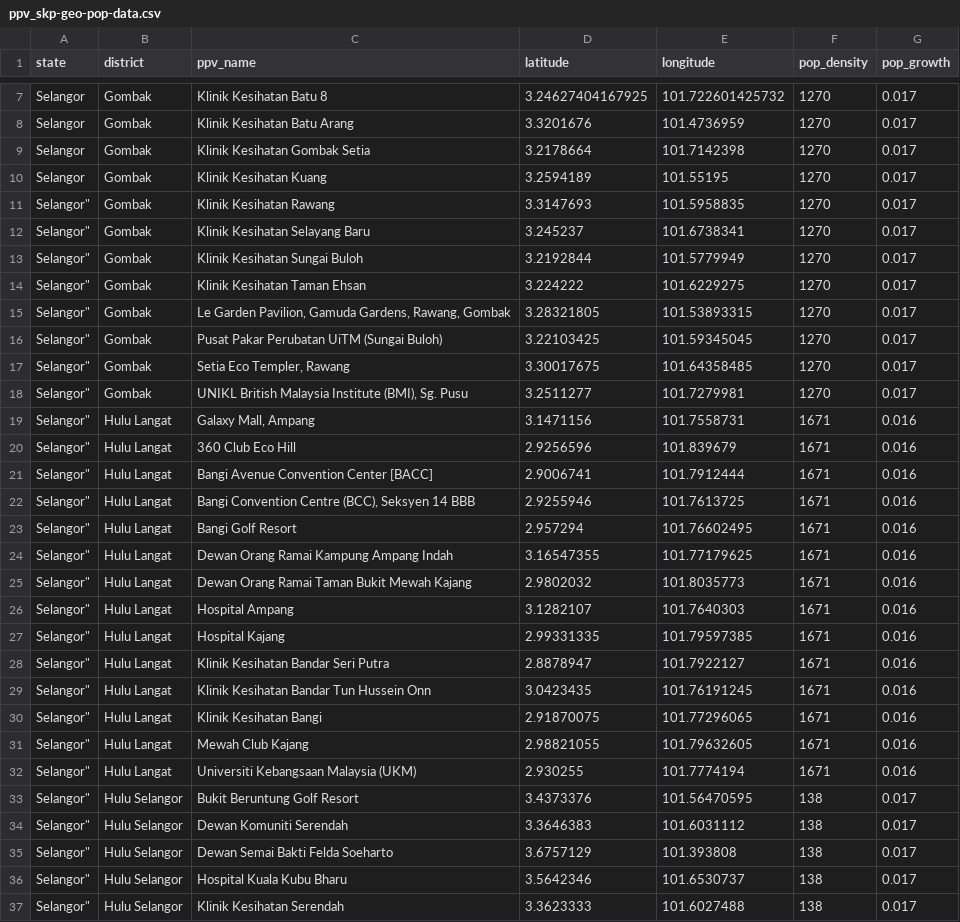
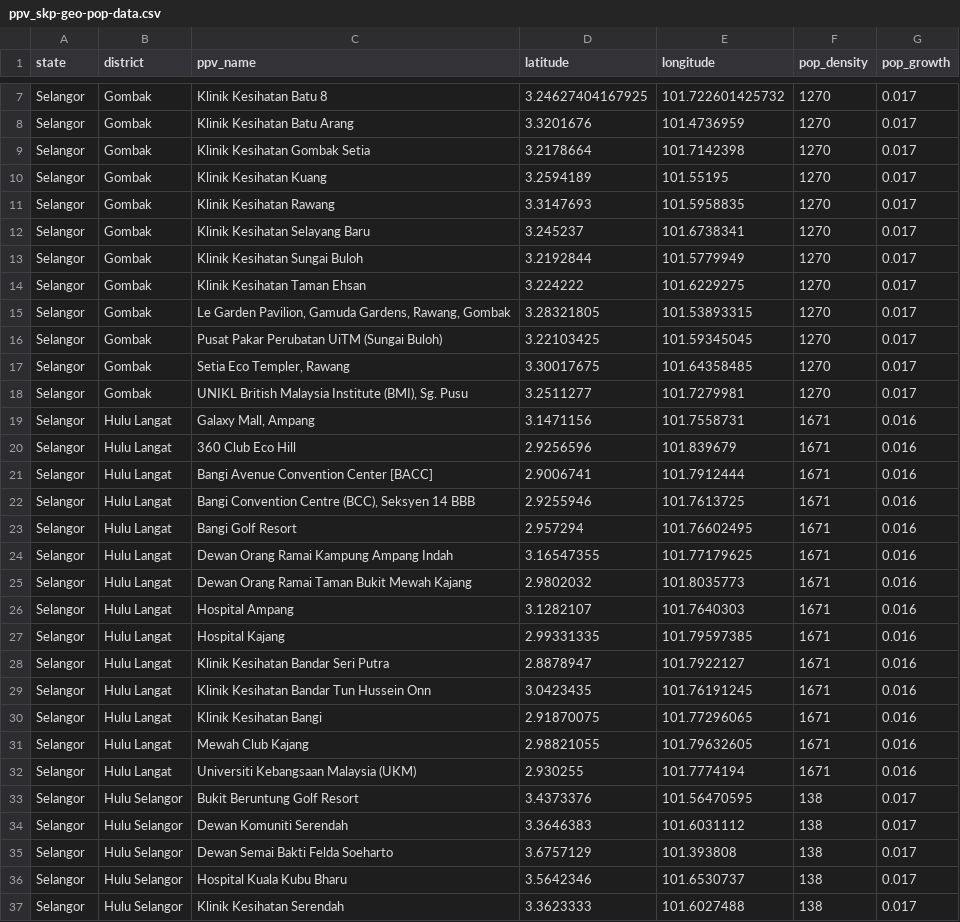
Before and after one commit to salfaris/PPVOnTheMove, a CSV file: data/ppv_skp-geo-pop-data.csv, drawn as a sheet; only a part is shown, gaps mark what is left out; the diff covers the shown part only.

Commit message:
:card_file_box: Fixed bug in data

```diff
--- a/data/ppv_skp-geo-pop-data.csv
+++ b/data/ppv_skp-geo-pop-data.csv
@@ -10,28 +10,28 @@
 "Selangor","Gombak","Klinik Kesihatan Kuang",3.2594189,101.55195,1270,0.017
-Selangor","Gombak","Klinik Kesihatan Rawang",3.3147693,101.5958835,1270,0.017
-Selangor","Gombak","Klinik Kesihatan Selayang Baru",3.245237,101.6738341,1270,0.017
-Selangor","Gombak","Klinik Kesihatan Sungai Buloh",3.2192844,101.5779949,1270,0.017
-Selangor","Gombak","Klinik Kesihatan Taman Ehsan",3.224222,101.6229275,1270,0.017
-Selangor","Gombak","Le Garden Pavilion, Gamuda Gardens, Rawang, Gombak",3.28321805,101.53893315,1270,0.017
-Selangor","Gombak","Pusat Pakar Perubatan UiTM (Sungai Buloh)",3.22103425,101.59345045,1270,0.017
-Selangor","Gombak","Setia Eco Templer, Rawang",3.30017675,101.64358485,1270,0.017
-Selangor","Gombak","UNIKL British Malaysia Institute (BMI), Sg. Pusu",3.2511277,101.7279981,1270,0.017
-Selangor","Hulu Langat","Galaxy Mall, Ampang",3.1471156,101.7558731,1671,0.016
-Selangor","Hulu Langat","360 Club Eco Hill",2.9256596,101.839679,1671,0.016
-Selangor","Hulu Langat","Bangi Avenue Convention Center [BACC]",2.9006741,101.7912444,1671,0.016
-Selangor","Hulu Langat","Bangi Convention Centre (BCC), Seksyen 14 BBB",2.9255946,101.7613725,1671,0.016
-Selangor","Hulu Langat","Bangi Golf Resort",2.957294,101.76602495,1671,0.016
-Selangor","Hulu Langat","Dewan Orang Ramai Kampung Ampang Indah",3.16547355,101.77179625,1671,0.016
-Selangor","Hulu Langat","Dewan Orang Ramai Taman Bukit Mewah Kajang",2.9802032,101.8035773,1671,0.016
-Selangor","Hulu Langat","Hospital Ampang",3.1282107,101.7640303,1671,0.016
-Selangor","Hulu Langat","Hospital Kajang",2.99331335,101.79597385,1671,0.016
-Selangor","Hulu Langat","Klinik Kesihatan Bandar Seri Putra",2.8878947,101.7922127,1671,0.016
-Selangor","Hulu Langat","Klinik Kesihatan Bandar Tun Hussein Onn",3.0423435,101.76191245,1671,0.016
-Selangor","Hulu Langat","Klinik Kesihatan Bangi",2.91870075,101.77296065,1671,0.016
-Selangor","Hulu Langat","Mewah Club Kajang",2.98821055,101.79632605,1671,0.016
-Selangor","Hulu Langat","Universiti Kebangsaan Malaysia (UKM)",2.930255,101.7774194,1671,0.016
-Selangor","Hulu Selangor","Bukit Beruntung Golf Resort",3.4373376,101.56470595,138,0.017
-Selangor","Hulu Selangor","Dewan Komuniti Serendah",3.3646383,101.6031112,138,0.017
-Selangor","Hulu Selangor","Dewan Semai Bakti Felda Soeharto",3.6757129,101.393808,138,0.017
-Selangor","Hulu Selangor","Hospital Kuala Kubu Bharu",3.5642346,101.6530737,138,0.017
-Selangor","Hulu Selangor","Klinik Kesihatan Serendah",3.3623333,101.6027488,138,0.017
+"Selangor","Gombak","Klinik Kesihatan Rawang",3.3147693,101.5958835,1270,0.017
+"Selangor","Gombak","Klinik Kesihatan Selayang Baru",3.245237,101.6738341,1270,0.017
+"Selangor","Gombak","Klinik Kesihatan Sungai Buloh",3.2192844,101.5779949,1270,0.017
+"Selangor","Gombak","Klinik Kesihatan Taman Ehsan",3.224222,101.6229275,1270,0.017
+"Selangor","Gombak","Le Garden Pavilion, Gamuda Gardens, Rawang, Gombak",3.28321805,101.53893315,1270,0.017
+"Selangor","Gombak","Pusat Pakar Perubatan UiTM (Sungai Buloh)",3.22103425,101.59345045,1270,0.017
+"Selangor","Gombak","Setia Eco Templer, Rawang",3.30017675,101.64358485,1270,0.017
+"Selangor","Gombak","UNIKL British Malaysia Institute (BMI), Sg. Pusu",3.2511277,101.7279981,1270,0.017
+"Selangor","Hulu Langat","Galaxy Mall, Ampang",3.1471156,101.7558731,1671,0.016
+"Selangor","Hulu Langat","360 Club Eco Hill",2.9256596,101.839679,1671,0.016
+"Selangor","Hulu Langat","Bangi Avenue Convention Center [BACC]",2.9006741,101.7912444,1671,0.016
+"Selangor","Hulu Langat","Bangi Convention Centre (BCC), Seksyen 14 BBB",2.9255946,101.7613725,1671,0.016
+"Selangor","Hulu Langat","Bangi Golf Resort",2.957294,101.76602495,1671,0.016
+"Selangor","Hulu Langat","Dewan Orang Ramai Kampung Ampang Indah",3.16547355,101.77179625,1671,0.016
+"Selangor","Hulu Langat","Dewan Orang Ramai Taman Bukit Mewah Kajang",2.9802032,101.8035773,1671,0.016
+"Selangor","Hulu Langat","Hospital Ampang",3.1282107,101.7640303,1671,0.016
+"Selangor","Hulu Langat","Hospital Kajang",2.99331335,101.79597385,1671,0.016
+"Selangor","Hulu Langat","Klinik Kesihatan Bandar Seri Putra",2.8878947,101.7922127,1671,0.016
+"Selangor","Hulu Langat","Klinik Kesihatan Bandar Tun Hussein Onn",3.0423435,101.76191245,1671,0.016
+"Selangor","Hulu Langat","Klinik Kesihatan Bangi",2.91870075,101.77296065,1671,0.016
+"Selangor","Hulu Langat","Mewah Club Kajang",2.98821055,101.79632605,1671,0.016
+"Selangor","Hulu Langat","Universiti Kebangsaan Malaysia (UKM)",2.930255,101.7774194,1671,0.016
+"Selangor","Hulu Selangor","Bukit Beruntung Golf Resort",3.4373376,101.56470595,138,0.017
+"Selangor","Hulu Selangor","Dewan Komuniti Serendah",3.3646383,101.6031112,138,0.017
+"Selangor","Hulu Selangor","Dewan Semai Bakti Felda Soeharto",3.6757129,101.393808,138,0.017
+"Selangor","Hulu Selangor","Hospital Kuala Kubu Bharu",3.5642346,101.6530737,138,0.017
+"Selangor","Hulu Selangor","Klinik Kesihatan Serendah",3.3623333,101.6027488,138,0.017
```
Also changed, not shown: 63 edited cells elsewhere in this file.
